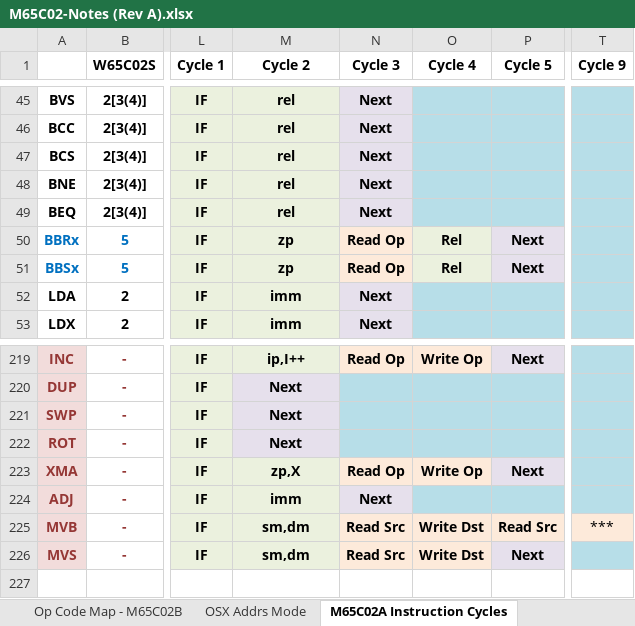
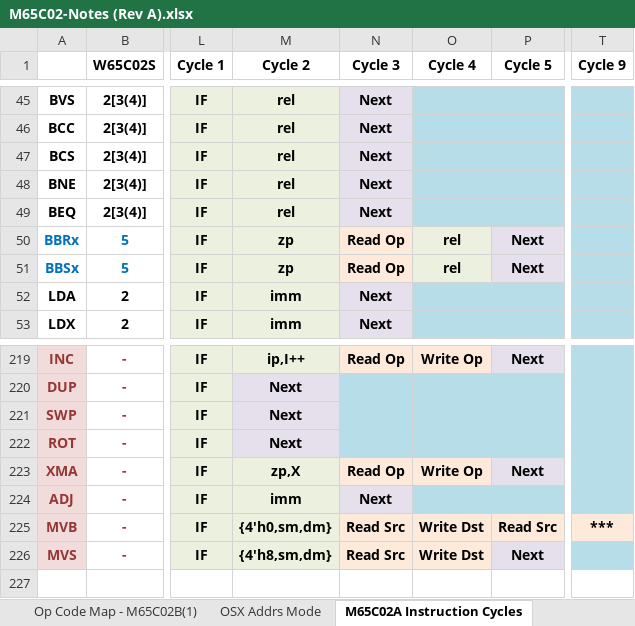
Before and after one commit to MorrisMA/M65C02A, an Excel workbook: Docs/M65C02-Notes (Rev A).xlsx, sheet M65C02A Instruction Cycles, drawn as a sheet; only a part is shown, gaps mark what is left out; values as stored, in another font and other column widths than the file's, no borders; the diff names each change by its address in the sheet, - before the commit and + after, or states it on an @@ line.

Commit message:
Update M65C02-Notes (Rev A).xlsx
Cleaned up some formatting in the instruction timing worksheets

```diff
--- a/Docs/M65C02-Notes (Rev A).xlsx (sheet M65C02A Instruction Cycles)
+++ b/Docs/M65C02-Notes (Rev A).xlsx (sheet M65C02A Instruction Cycles)
+sheet tab: Op Code Map - M65C02B(1)
-O50:O51 (Cycle 4): Rel
+O50:O51 (Cycle 4): rel
-M225 (Cycle 2): sm,dm
+M225 (Cycle 2): {4'h0,sm,dm}
-T225 bold: off
+T225 bold: on
-M226 (Cycle 2): sm,dm
+M226 (Cycle 2): {4'h8,sm,dm}
```
Also changed, not shown: sheet Op Code Map - M65C02(1), sheet M65C02B Instruction Cycles, other sheet tabs.
